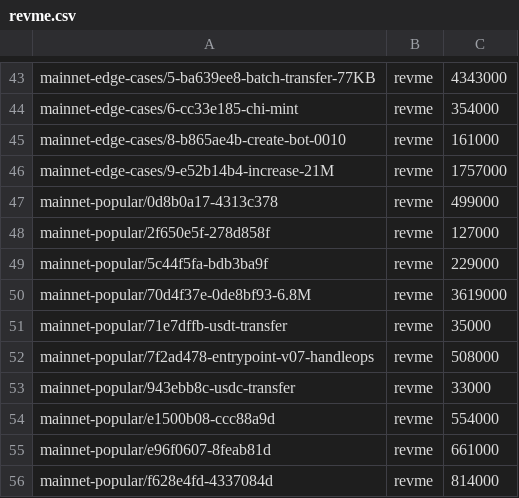
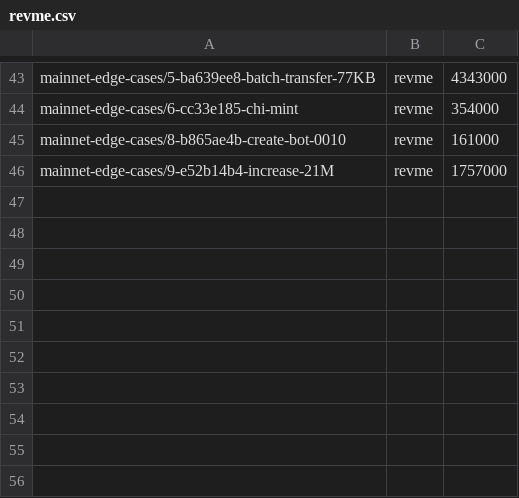
Before and after one commit to erigontech/vm-bench, a CSV file: history/2026-10-16T0310/revme.csv, drawn as a sheet; only a part is shown, gaps mark what is left out; the diff names each change by its address in the sheet, - before the commit and + after, or states it on an @@ line.

```diff
--- a/history/2026-10-16T0310/revme.csv
+++ b/history/2026-10-16T0310/revme.csv
-row 47: mainnet-popular/0d8b0a17-4313c378 | revme | 499000
-row 48: mainnet-popular/2f650e5f-278d858f | revme | 127000
-row 49: mainnet-popular/5c44f5fa-bdb3ba9f | revme | 229000
-row 50: mainnet-popular/70d4f37e-0de8bf93-6.8M | revme | 3619000
-row 51: mainnet-popular/71e7dffb-usdt-transfer | revme | 35000
-row 52: mainnet-popular/7f2ad478-entrypoint-v07-handleops | revme | 508000
-row 53: mainnet-popular/943ebb8c-usdc-transfer | revme | 33000
-row 54: mainnet-popular/e1500b08-ccc88a9d | revme | 554000
-row 55: mainnet-popular/e96f0607-8feab81d | revme | 661000
-row 56: mainnet-popular/f628e4fd-4337084d | revme | 814000
```
Also changed, not shown: history/2026-10-16T0310/evmone.csv, history/2026-10-16T0310/geth.csv, 23 other files.
